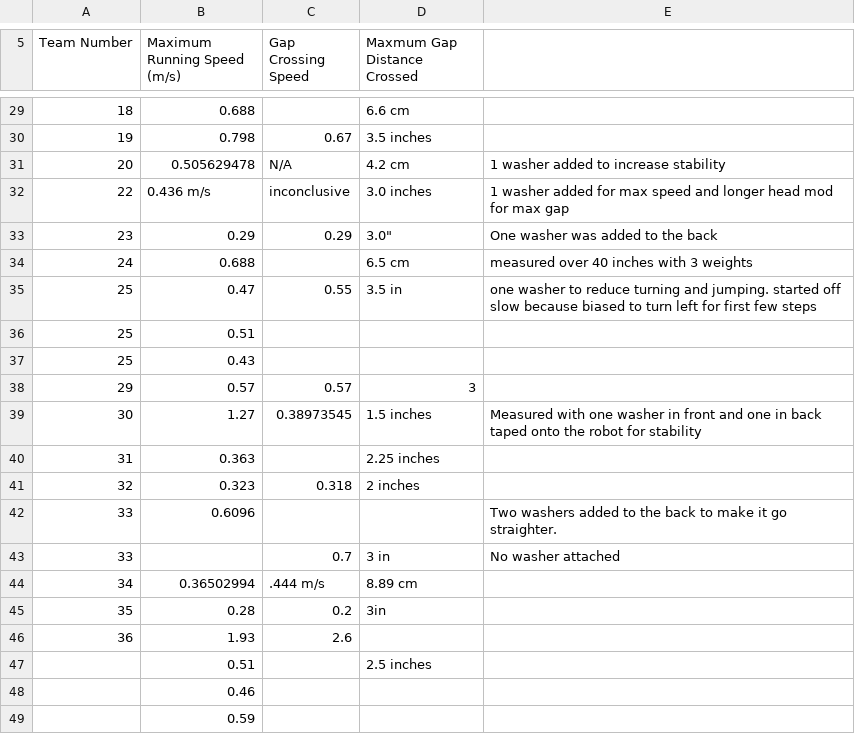
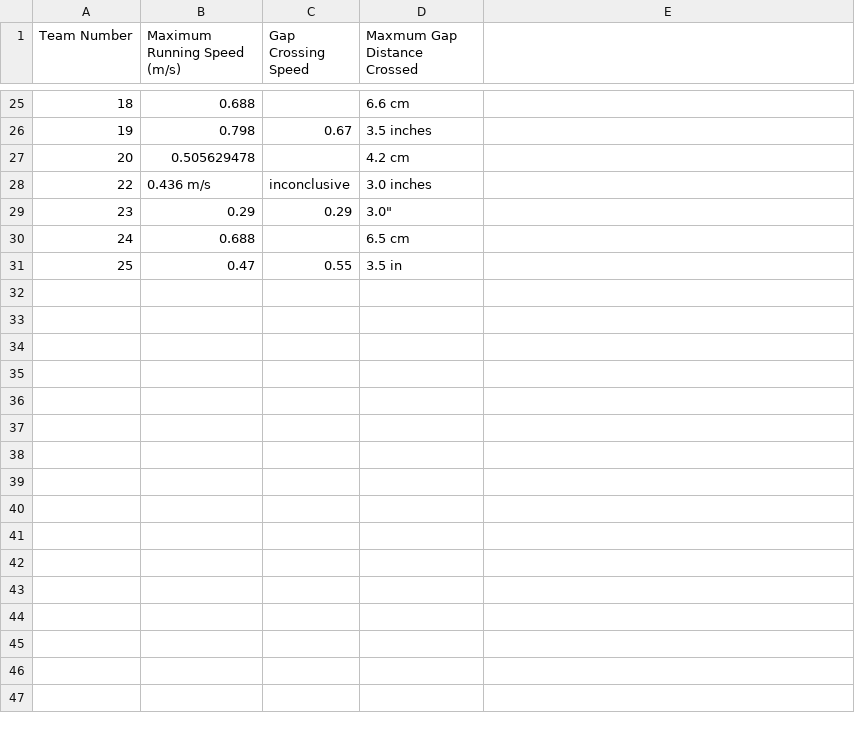
Before and after one commit to ds-modules/IB-C32, a CSV file: robot/robot_18.csv, drawn as a sheet; only a part is shown, gaps mark what is left out; removed rows and columns are numbered as before the commit, all else as after; the diff covers the shown part only; the diff names each change by its address in the sheet, - before the commit and + after, or states it on an @@ line.

Commit message:
modify sheet slightly

```diff
--- a/robot/robot_18.csv
+++ b/robot/robot_18.csv
-C27 (Gap Crossing Speed): N/A
+C27 (Gap Crossing Speed): (empty)
-E27: 1 washer added to increase stability
+E27: (empty)
-E28: 1 washer added for max speed and longer head mod for max gap
+E28: (empty)
-E29: One washer was added to the back
+E29: (empty)
-E30: measured over 40 inches with 3 weights
+E30: (empty)
-E31: one washer to reduce turning and jumping. started off slow because biased to turn left for first few steps
+E31: (empty)
-row 36: 25 | 0.51
-row 37: 25 | 0.43
-row 38: 29 | 0.57 | 0.57 | 3
-row 39: 30 | 1.27 | 0.38973545 | 1.5 inches | Measured with one washer in front and one in back taped onto the robot for stability
-row 40: 31 | 0.363 |  | 2.25 inches
-row 41: 32 | 0.323 | 0.318 | 2 inches
-row 42: 33 | 0.6096 |  |  | Two washers added to the back to make it go straighter.
-row 43: 33 |  | 0.7 | 3 in | No washer attached
-row 44: 34 | 0.36502994 | .444 m/s | 8.89 cm
-row 45: 35 | 0.28 | 0.2 | 3in
-row 46: 36 | 1.93 | 2.6
-row 47:  | 0.51 |  | 2.5 inches
-row 48:  | 0.46
-row 49:  | 0.59
```
Also changed, not shown: 19 removed rows and 9 edited cells elsewhere in this file.
